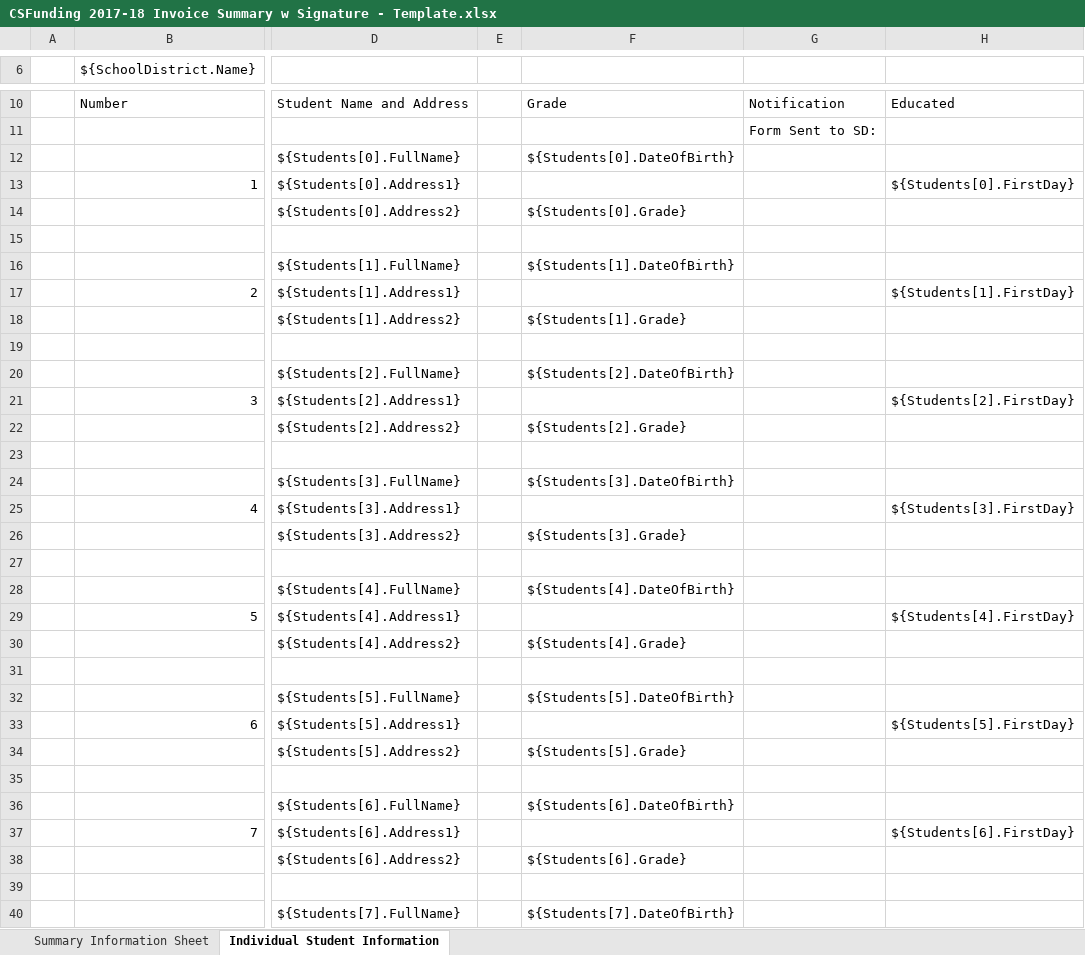
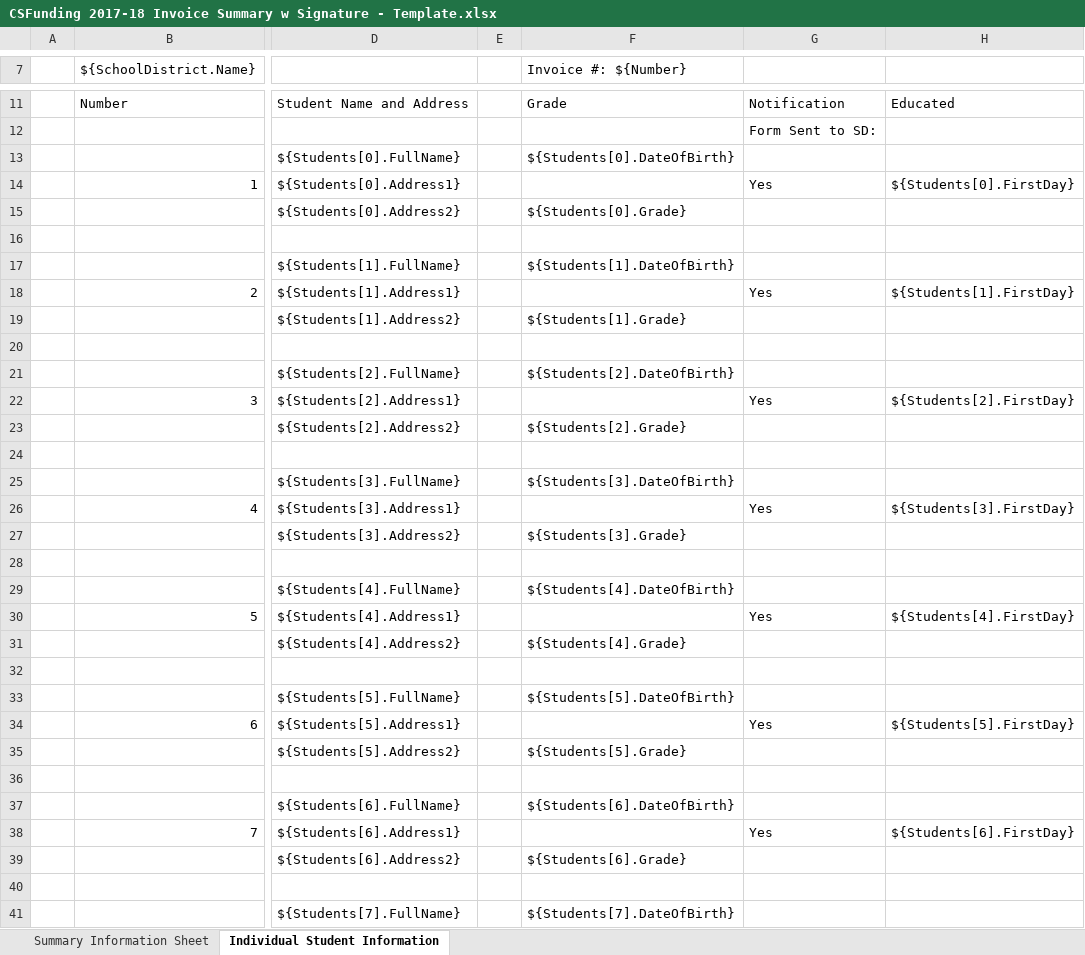
Before and after one commit to PACyberCharterSchool/billing-app, an Excel workbook: api/Templates/CSFunding 2017-18 Invoice Summary w Signature - Template.xlsx, sheet Individual Student Information, drawn as a sheet; only a part is shown, gaps mark what is left out; values as stored, in another font and other column widths than the file's, no cell formats; charts and pictures not drawn; addresses are those after the commit; the diff covers the shown part only; the diff names each change by its address in the sheet, - before the commit and + after, or states it on an @@ line.

Commit message:
Make Invoice template prettier

```diff
--- a/api/Templates/CSFunding 2017-18 Invoice Summary w Signature - Template.xlsx (sheet Individual Student Information)
+++ b/api/Templates/CSFunding 2017-18 Invoice Summary w Signature - Template.xlsx (sheet Individual Student Information)
-F7: (empty)
+F7: Invoice #: ${Number}
-G14: (empty)
+G14: Yes
-G18: (empty)
+G18: Yes
-G22: (empty)
+G22: Yes
-G26: (empty)
+G26: Yes
-G30: (empty)
+G30: Yes
-G34: (empty)
+G34: Yes
-G38: (empty)
+G38: Yes
```
Also changed, not shown: 6 added rows, 5 removed rows and 1 edited cell elsewhere in this sheet, sheet Summary Information Sheet, cell formats, formulas that keep their value, 2 other files.
